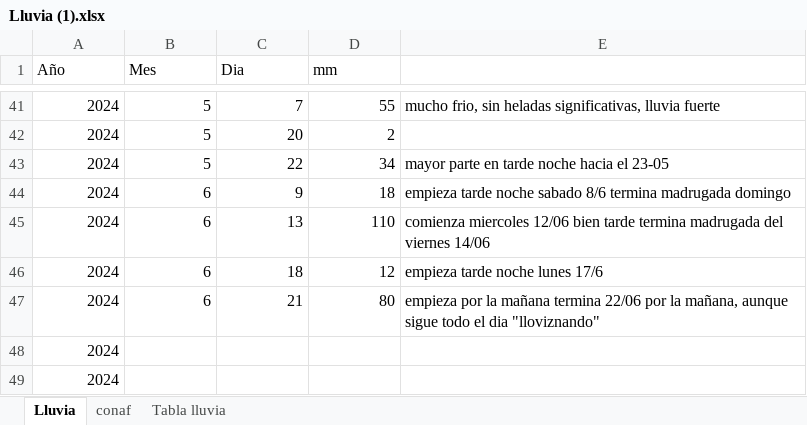
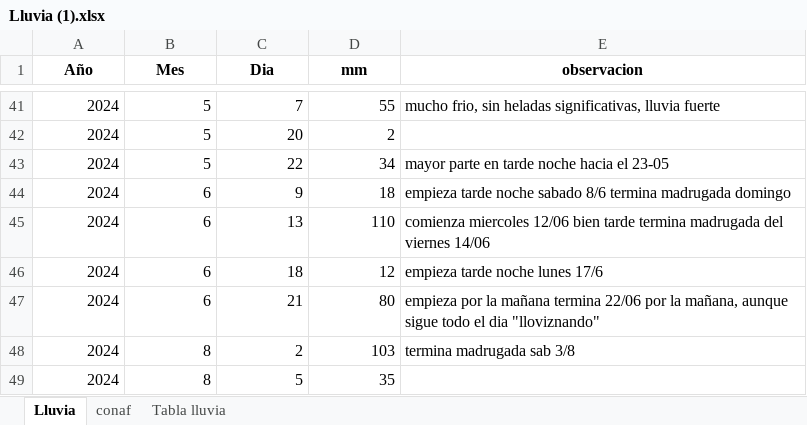
Before and after one commit to fagonzalezosorio/Clima, an Excel workbook: Datos/Lluvia (1).xlsx, sheet Lluvia, drawn as a sheet; only a part is shown, gaps mark what is left out; values as stored, in another font and other column widths than the file's, no borders; charts and pictures not drawn; removed rows and columns are numbered as before the commit, all else as after; the diff names each change by its address in the sheet, - before the commit and + after, or states it on an @@ line.

```diff
--- a/Datos/Lluvia (1).xlsx (sheet Lluvia)
+++ b/Datos/Lluvia (1).xlsx (sheet Lluvia)
@@ A1:D1 bold: off → on, alignment: left → center @@
-E1: (empty)
+E1: observacion
-row 48: 2024
-row 49: 2024
+row 48: 2024 | 8 | 2 | 103 | termina madrugada sab 3/8
+row 49: 2024 | 8 | 5 | 35
```
Also changed, not shown: sheet Tabla lluvia, charts or pictures, 4 other files.
